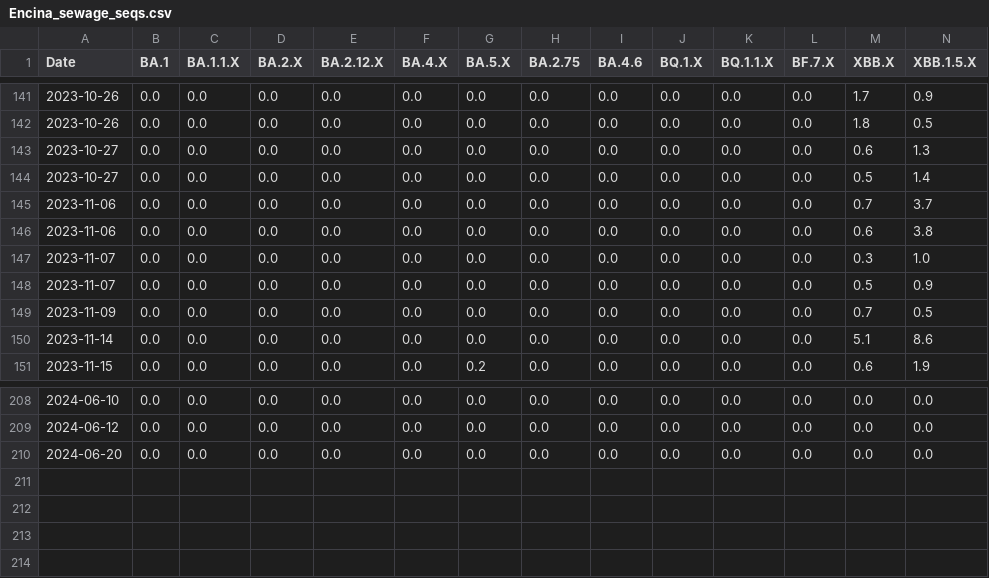
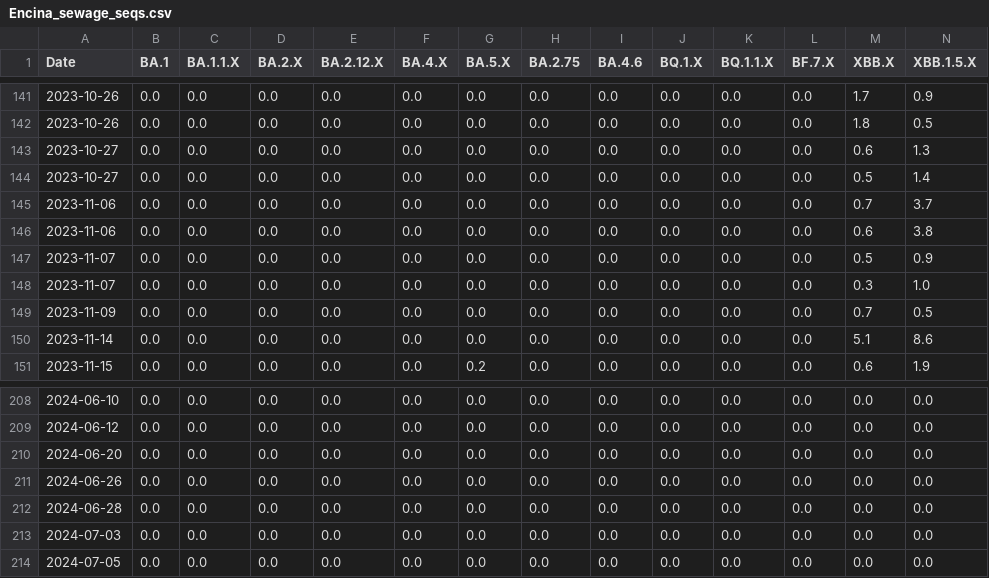
Before and after one commit to andersen-lab/SARS-CoV-2_WasteWater_San-Diego, a CSV file: Encina_sewage_seqs.csv, drawn as a sheet; only a part is shown, gaps mark what is left out; rows hold the shown columns only; the diff names each change by its address in the sheet, - before the commit and + after, or states it on an @@ line.

```diff
--- a/Encina_sewage_seqs.csv
+++ b/Encina_sewage_seqs.csv
@@ row 148 moved to row 147: 2023-11-07 @@
+row 211: 2024-06-26 | 0.0 | 0.0 | 0.0 | 0.0 | 0.0 | 0.0 | 0.0 | 0.0 | 0.0 | 0.0 | 0.0 | 0.0 | 0.0
+row 212: 2024-06-28 | 0.0 | 0.0 | 0.0 | 0.0 | 0.0 | 0.0 | 0.0 | 0.0 | 0.0 | 0.0 | 0.0 | 0.0 | 0.0
+row 213: 2024-07-03 | 0.0 | 0.0 | 0.0 | 0.0 | 0.0 | 0.0 | 0.0 | 0.0 | 0.0 | 0.0 | 0.0 | 0.0 | 0.0
+row 214: 2024-07-05 | 0.0 | 0.0 | 0.0 | 0.0 | 0.0 | 0.0 | 0.0 | 0.0 | 0.0 | 0.0 | 0.0 | 0.0 | 0.0
```
Also changed, not shown: PointLoma_sewage_seqs.csv, SouthBay_sewage_seqs.csv.
